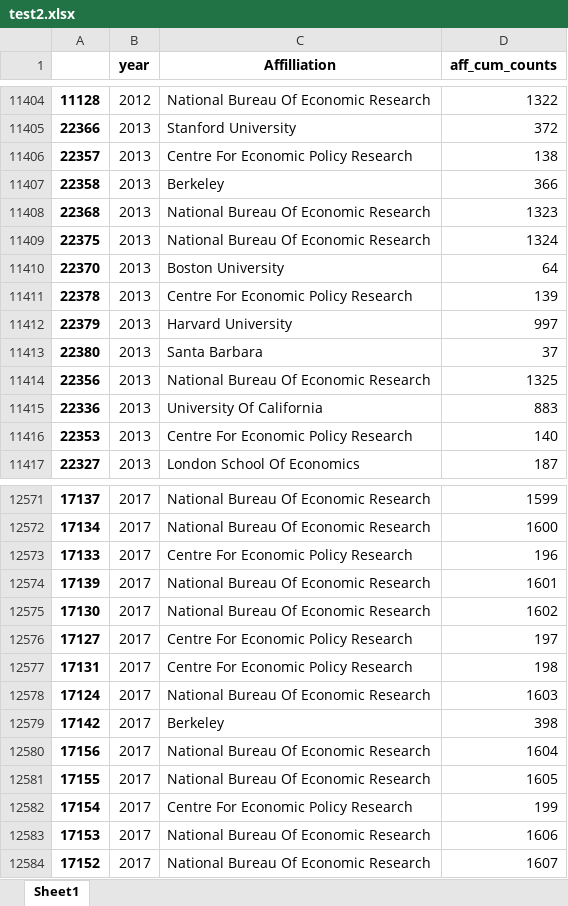
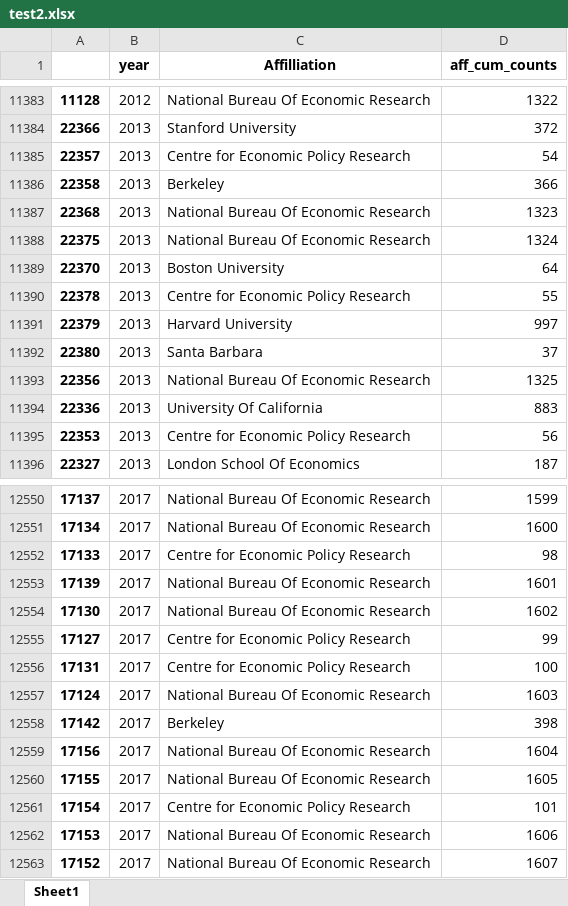
Before and after one commit to Matt970204/Affiliations, an Excel workbook: test2.xlsx, sheet Sheet1, drawn as a sheet; only a part is shown, gaps mark what is left out; values as stored, in another font and other column widths than the file's, no borders; addresses are those after the commit; the diff covers the shown part only; the diff names each change by its address in the sheet, - before the commit and + after, or states it on an @@ line.

```diff
--- a/test2.xlsx (sheet Sheet1)
+++ b/test2.xlsx (sheet Sheet1)
-C11385 (Affilliation): Centre For Economic Policy Research
+C11385 (Affilliation): Centre for Economic Policy Research
-D11385 (aff_cum_counts): 138
+D11385 (aff_cum_counts): 54
-C11390 (Affilliation): Centre For Economic Policy Research
+C11390 (Affilliation): Centre for Economic Policy Research
-D11390 (aff_cum_counts): 139
+D11390 (aff_cum_counts): 55
-C11395 (Affilliation): Centre For Economic Policy Research
+C11395 (Affilliation): Centre for Economic Policy Research
-D11395 (aff_cum_counts): 140
+D11395 (aff_cum_counts): 56
-C12552 (Affilliation): Centre For Economic Policy Research
+C12552 (Affilliation): Centre for Economic Policy Research
-D12552 (aff_cum_counts): 196
+D12552 (aff_cum_counts): 98
-C12555:C12556 (Affilliation): Centre For Economic Policy Research
+C12555:C12556 (Affilliation): Centre for Economic Policy Research
-D12555 (aff_cum_counts): 197
+D12555 (aff_cum_counts): 99
-D12556 (aff_cum_counts): 198
+D12556 (aff_cum_counts): 100
-C12561 (Affilliation): Centre For Economic Policy Research
+C12561 (Affilliation): Centre for Economic Policy Research
-D12561 (aff_cum_counts): 199
+D12561 (aff_cum_counts): 101
```
Also changed, not shown: 21 removed rows and 285 edited cells elsewhere in this sheet, Combined_cumcount.xlsx, affs_unique1.xlsx, 6 other files.
